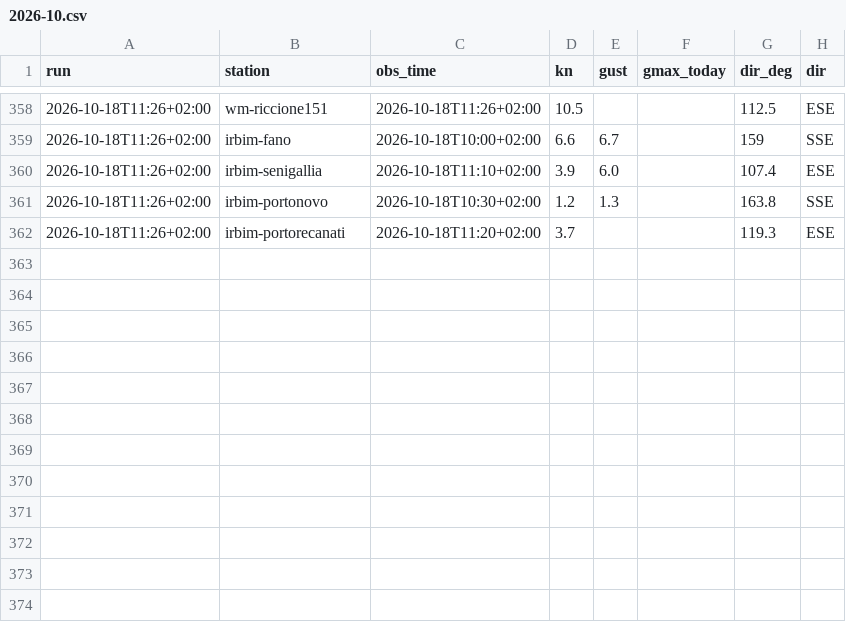
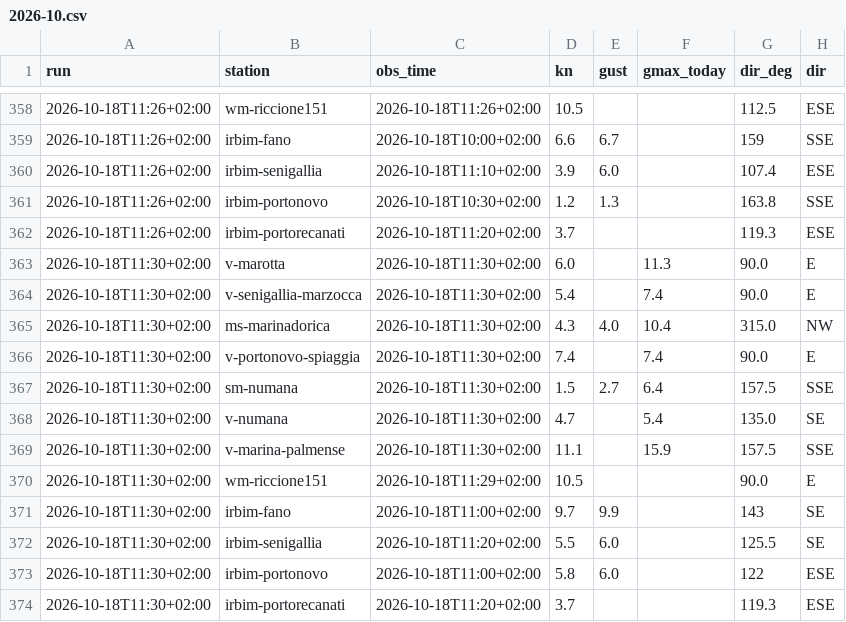
Before and after one commit to giuliobellitti-cell/spot-board-dati, a CSV file: data/obs/2026-10.csv, drawn as a sheet; only a part is shown, gaps mark what is left out; the diff names each change by its address in the sheet, - before the commit and + after, or states it on an @@ line.

```diff
--- a/data/obs/2026-10.csv
+++ b/data/obs/2026-10.csv
+row 363: 2026-10-18T11:30+02:00 | v-marotta | 2026-10-18T11:30+02:00 | 6.0 |  | 11.3 | 90.0 | E
+row 364: 2026-10-18T11:30+02:00 | v-senigallia-marzocca | 2026-10-18T11:30+02:00 | 5.4 |  | 7.4 | 90.0 | E
+row 365: 2026-10-18T11:30+02:00 | ms-marinadorica | 2026-10-18T11:30+02:00 | 4.3 | 4.0 | 10.4 | 315.0 | NW
+row 366: 2026-10-18T11:30+02:00 | v-portonovo-spiaggia | 2026-10-18T11:30+02:00 | 7.4 |  | 7.4 | 90.0 | E
+row 367: 2026-10-18T11:30+02:00 | sm-numana | 2026-10-18T11:30+02:00 | 1.5 | 2.7 | 6.4 | 157.5 | SSE
+row 368: 2026-10-18T11:30+02:00 | v-numana | 2026-10-18T11:30+02:00 | 4.7 |  | 5.4 | 135.0 | SE
+row 369: 2026-10-18T11:30+02:00 | v-marina-palmense | 2026-10-18T11:30+02:00 | 11.1 |  | 15.9 | 157.5 | SSE
+row 370: 2026-10-18T11:30+02:00 | wm-riccione151 | 2026-10-18T11:29+02:00 | 10.5 |  |  | 90.0 | E
+row 371: 2026-10-18T11:30+02:00 | irbim-fano | 2026-10-18T11:00+02:00 | 9.7 | 9.9 |  | 143 | SE
+row 372: 2026-10-18T11:30+02:00 | irbim-senigallia | 2026-10-18T11:20+02:00 | 5.5 | 6.0 |  | 125.5 | SE
+row 373: 2026-10-18T11:30+02:00 | irbim-portonovo | 2026-10-18T11:00+02:00 | 5.8 | 6.0 |  | 122 | ESE
+row 374: 2026-10-18T11:30+02:00 | irbim-portorecanati | 2026-10-18T11:20+02:00 | 3.7 |  |  | 119.3 | ESE
```
Also changed, not shown: 3 other files.
